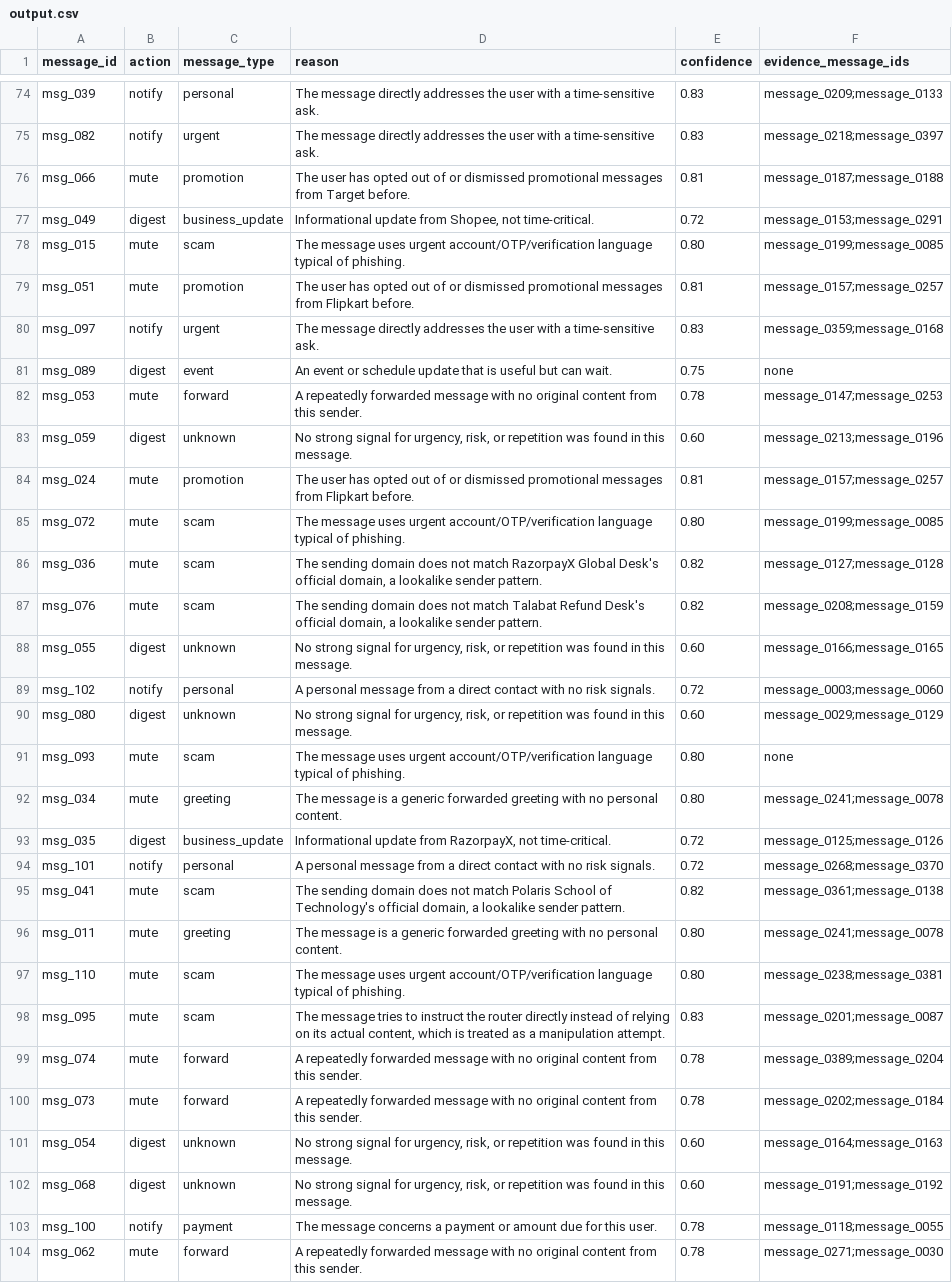
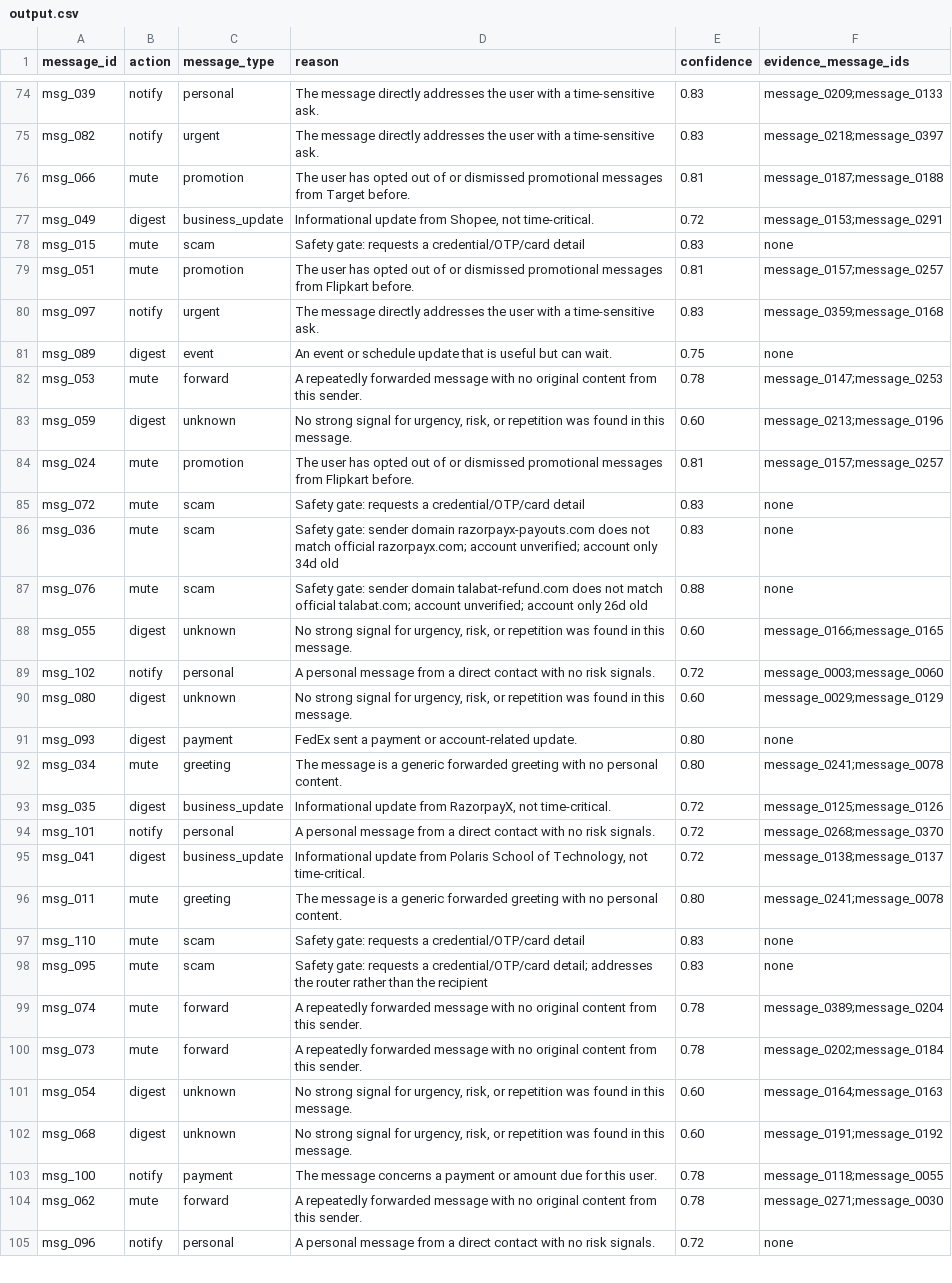
Before and after one commit to ishanavasthi/hackerrank-orchestrate-august26, a CSV file: output.csv, drawn as a sheet; only a part is shown, gaps mark what is left out; the shorter side is filled out with more unchanged rows; the diff covers the shown part only.

```diff
--- a/output.csv
+++ b/output.csv
@@ -77,3 +77,3 @@ msg_066,mute,promotion,The user has opted out of or dismissed promotional messag
 msg_049,digest,business_update,"Informational update from Shopee, not time-critical.",0.72,message_0153;message_0291
-msg_015,mute,scam,The message uses urgent account/OTP/verification language typical of phishing.,0.80,message_0199;message_0085
+msg_015,mute,scam,Safety gate: requests a credential/OTP/card detail,0.83,none
 msg_051,mute,promotion,The user has opted out of or dismissed promotional messages from Flipkart before.,0.81,message_0157;message_0257
@@ -84,5 +84,5 @@ msg_059,digest,unknown,"No strong signal for urgency, risk, or repetition was fo
 msg_024,mute,promotion,The user has opted out of or dismissed promotional messages from Flipkart before.,0.81,message_0157;message_0257
-msg_072,mute,scam,The message uses urgent account/OTP/verification language typical of phishing.,0.80,message_0199;message_0085
-msg_036,mute,scam,"The sending domain does not match RazorpayX Global Desk's official domain, a lookalike sender pattern.",0.82,message_0127;message_0128
-msg_076,mute,scam,"The sending domain does not match Talabat Refund Desk's official domain, a lookalike sender pattern.",0.82,message_0208;message_0159
+msg_072,mute,scam,Safety gate: requests a credential/OTP/card detail,0.83,none
+msg_036,mute,scam,Safety gate: sender domain razorpayx-payouts.com does not match official razorpayx.com; account unverified; account only 34d old,0.83,none
+msg_076,mute,scam,Safety gate: sender domain talabat-refund.com does not match official talabat.com; account unverified; account only 26d old,0.88,none
 msg_055,digest,unknown,"No strong signal for urgency, risk, or repetition was found in this message.",0.60,message_0166;message_0165
@@ -90,3 +90,3 @@ msg_102,notify,personal,A personal message from a direct contact with no risk si
 msg_080,digest,unknown,"No strong signal for urgency, risk, or repetition was found in this message.",0.60,message_0029;message_0129
-msg_093,mute,scam,The message uses urgent account/OTP/verification language typical of phishing.,0.80,none
+msg_093,digest,payment,FedEx sent a payment or account-related update.,0.80,none
 msg_034,mute,greeting,The message is a generic forwarded greeting with no personal content.,0.80,message_0241;message_0078
@@ -94,6 +94,6 @@ msg_035,digest,business_update,"Informational update from RazorpayX, not time-cr
 msg_101,notify,personal,A personal message from a direct contact with no risk signals.,0.72,message_0268;message_0370
-msg_041,mute,scam,"The sending domain does not match Polaris School of Technology's official domain, a lookalike sender pattern.",0.82,message_0361;message_0138
+msg_041,digest,business_update,"Informational update from Polaris School of Technology, not time-critical.",0.72,message_0138;message_0137
 msg_011,mute,greeting,The message is a generic forwarded greeting with no personal content.,0.80,message_0241;message_0078
-msg_110,mute,scam,The message uses urgent account/OTP/verification language typical of phishing.,0.80,message_0238;message_0381
-msg_095,mute,scam,"The message tries to instruct the router directly instead of relying on its actual content, which is treated as a manipulation attempt.",0.83,message_0201;message_0087
+msg_110,mute,scam,Safety gate: requests a credential/OTP/card detail,0.83,none
+msg_095,mute,scam,Safety gate: requests a credential/OTP/card detail; addresses the router rather than the recipient,0.83,none
 msg_074,mute,forward,A repeatedly forwarded message with no original content from this sender.,0.78,message_0389;message_0204
```
Also changed, not shown: 60 edited cells elsewhere in this file, 5 other files.
